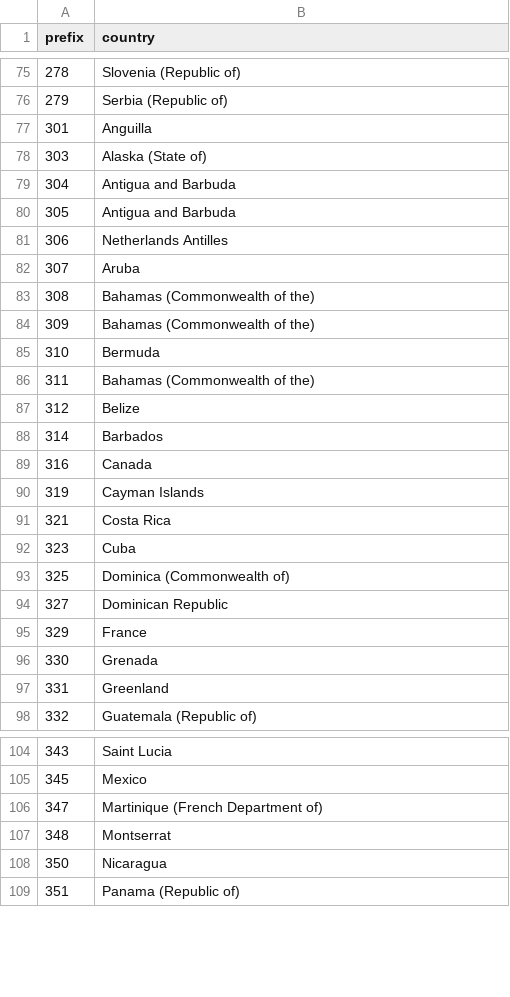
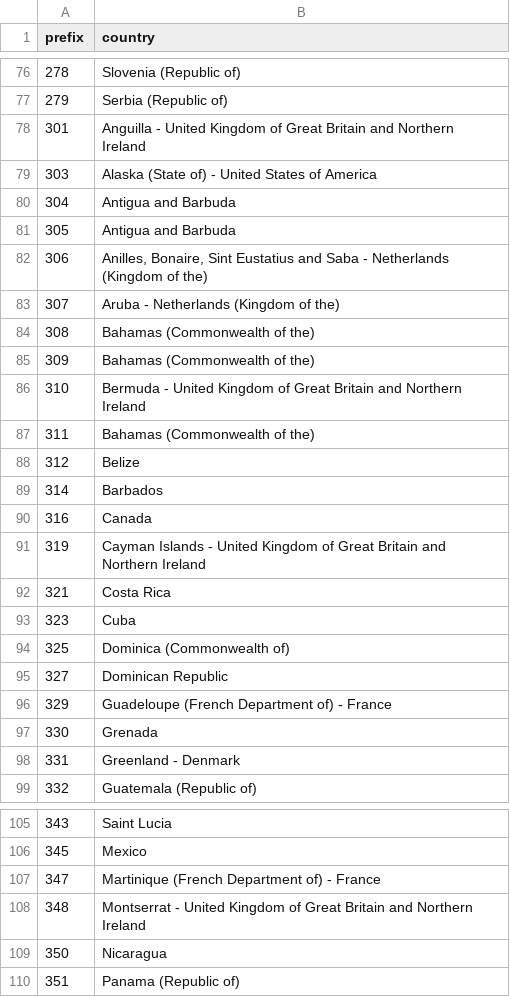
Before and after one commit to schwehr/libais, a CSV file: docs/mid.csv, drawn as a sheet; only a part is shown, gaps mark what is left out; the diff covers the shown part only.

```diff
--- a/docs/mid.csv
+++ b/docs/mid.csv
@@ -76,11 +77,11 @@ prefix,country
 279,"Serbia (Republic of)"
-301,"Anguilla"
-303,"Alaska (State of)"
+301,"Anguilla - United Kingdom of Great Britain and Northern Ireland"
+303,"Alaska (State of) - United States of America"
 304,"Antigua and Barbuda"
 305,"Antigua and Barbuda"
-306,"Netherlands Antilles"
-307,"Aruba"
+306,"Anilles, Bonaire, Sint Eustatius and Saba - Netherlands (Kingdom of the)"
+307,"Aruba - Netherlands (Kingdom of the)"
 308,"Bahamas (Commonwealth of the)"
 309,"Bahamas (Commonwealth of the)"
-310,"Bermuda"
+310,"Bermuda - United Kingdom of Great Britain and Northern Ireland"
 311,"Bahamas (Commonwealth of the)"
@@ -89,3 +90,3 @@ prefix,country
 316,"Canada"
-319,"Cayman Islands"
+319,"Cayman Islands - United Kingdom of Great Britain and Northern Ireland"
 321,"Costa Rica"
@@ -94,5 +95,5 @@ prefix,country
 327,"Dominican Republic"
-329,"France"
+329,"Guadeloupe (French Department of) - France"
 330,"Grenada"
-331,"Greenland"
+331,"Greenland - Denmark"
 332,"Guatemala (Republic of)"
@@ -105,4 +106,4 @@ prefix,country
 345,"Mexico"
-347,"Martinique (French Department of)"
-348,"Montserrat"
+347,"Martinique (French Department of) - France"
+348,"Montserrat - United Kingdom of Great Britain and Northern Ireland"
 350,"Nicaragua"
```
Also changed, not shown: 8 added rows and 37 edited cells elsewhere in this file.
